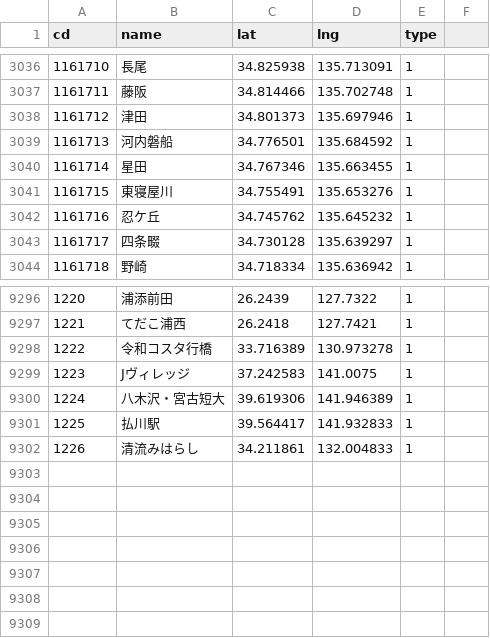
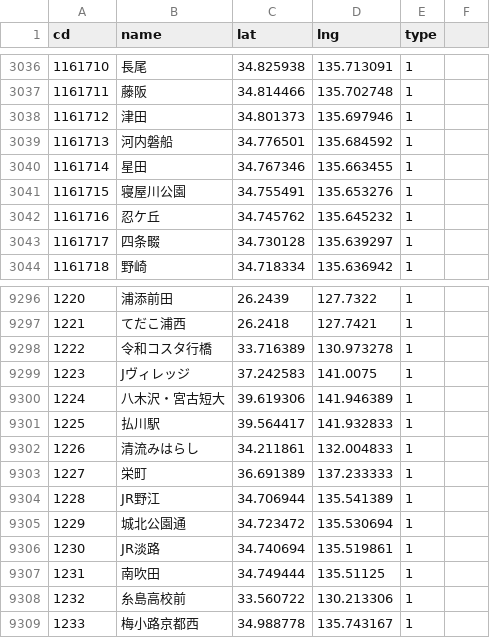
Before and after one commit to shinagaki/ekimemo-map, a CSV file: static/map/data/stations.csv, drawn as a sheet; only a part is shown, gaps mark what is left out.

```diff
--- a/static/map/data/stations.csv
+++ b/static/map/data/stations.csv
@@ -3040,3 +3040,3 @@ cd,name,lat,lng,type
 1161714,星田,34.767346,135.663455,1
-1161715,東寝屋川,34.755491,135.653276,1
+1161715,寝屋川公園,34.755491,135.653276,1
 1161716,忍ケ丘,34.745762,135.645232,1
@@ -9302 +9302,8 @@ cd,name,lat,lng,type
 1226,清流みはらし,34.211861,132.004833,1
+1227,栄町,36.691389,137.233333,1
+1228,JR野江,34.706944,135.541389,1
+1229,城北公園通,34.723472,135.530694,1
+1230,JR淡路,34.740694,135.519861,1
+1231,南吹田,34.749444,135.51125,1
+1232,糸島高校前,33.560722,130.213306,1
+1233,梅小路京都西,34.988778,135.743167,1
```
Also changed, not shown: 5 other files.
